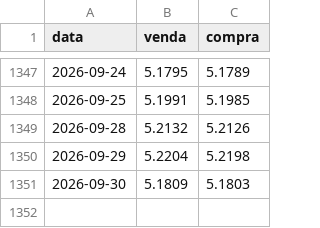
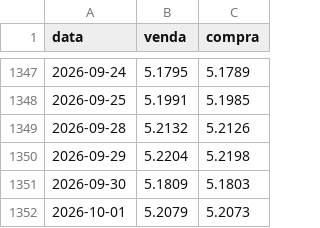
Before and after one commit to strongylis/sugar-intel, a CSV file: data/ptax.csv, drawn as a sheet; only a part is shown, gaps mark what is left out.

```diff
--- a/data/ptax.csv
+++ b/data/ptax.csv
@@ -1351 +1351,2 @@ data,venda,compra
 2026-09-30,5.1809,5.1803
+2026-10-01,5.2079,5.2073
```
Also changed, not shown: data/abicom_ppi.csv, data/mapa_quinzenal.csv, 9 other files.
